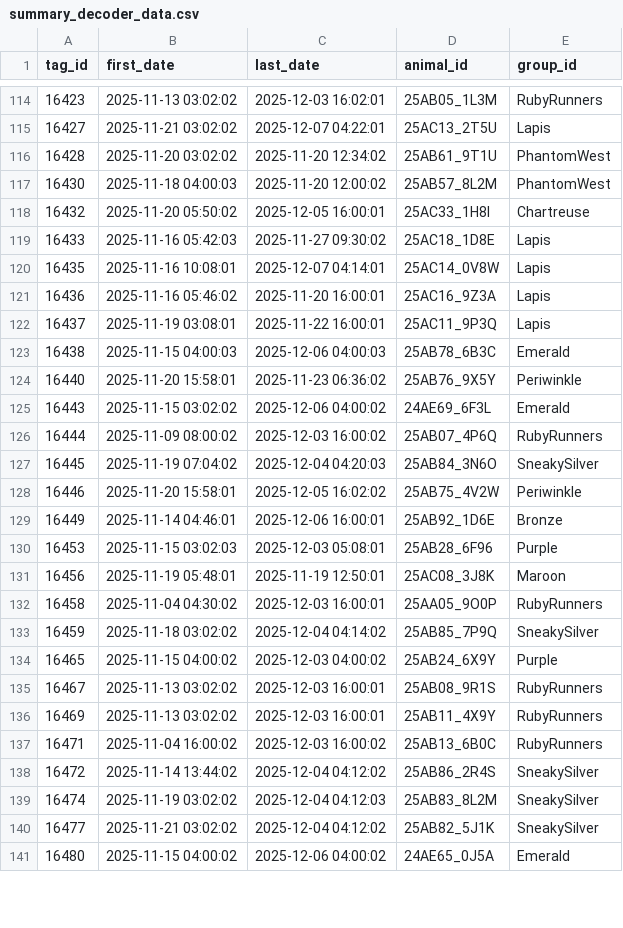
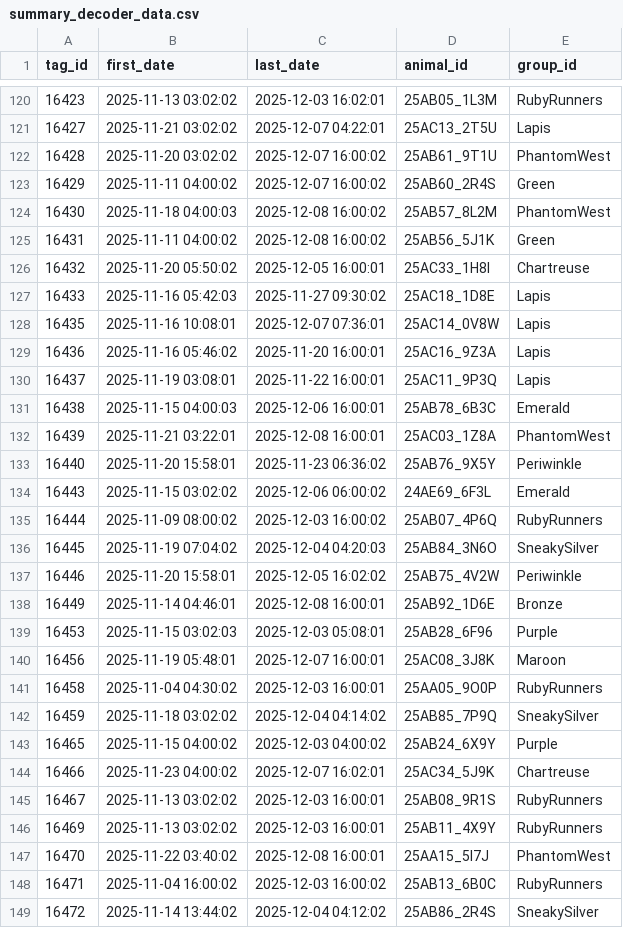
Before and after one commit to roiharel/baboon_location, a CSV file: plots/summary_decoder_data.csv, drawn as a sheet; only a part is shown, gaps mark what is left out; the shorter side is filled out with more unchanged rows; the diff covers the shown part only.

```diff
--- a/plots/summary_decoder_data.csv
+++ b/plots/summary_decoder_data.csv
@@ -115,12 +121,15 @@ tag_id,first_date,last_date,animal_id,group_id
 16427,2025-11-21 03:02:02,2025-12-07 04:22:01,25AC13_2T5U,Lapis
-16428,2025-11-20 03:02:02,2025-11-20 12:34:02,25AB61_9T1U,PhantomWest
-16430,2025-11-18 04:00:03,2025-11-20 12:00:02,25AB57_8L2M,PhantomWest
+16428,2025-11-20 03:02:02,2025-12-07 16:00:02,25AB61_9T1U,PhantomWest
+16429,2025-11-11 04:00:02,2025-12-07 16:00:02,25AB60_2R4S,Green
+16430,2025-11-18 04:00:03,2025-12-08 16:00:02,25AB57_8L2M,PhantomWest
+16431,2025-11-11 04:00:02,2025-12-08 16:00:02,25AB56_5J1K,Green
 16432,2025-11-20 05:50:02,2025-12-05 16:00:01,25AC33_1H8I,Chartreuse
 16433,2025-11-16 05:42:03,2025-11-27 09:30:02,25AC18_1D8E,Lapis
-16435,2025-11-16 10:08:01,2025-12-07 04:14:01,25AC14_0V8W,Lapis
+16435,2025-11-16 10:08:01,2025-12-07 07:36:01,25AC14_0V8W,Lapis
 16436,2025-11-16 05:46:02,2025-11-20 16:00:01,25AC16_9Z3A,Lapis
 16437,2025-11-19 03:08:01,2025-11-22 16:00:01,25AC11_9P3Q,Lapis
-16438,2025-11-15 04:00:03,2025-12-06 04:00:03,25AB78_6B3C,Emerald
+16438,2025-11-15 04:00:03,2025-12-06 16:00:01,25AB78_6B3C,Emerald
+16439,2025-11-21 03:22:01,2025-12-08 16:00:01,25AC03_1Z8A,PhantomWest
 16440,2025-11-20 15:58:01,2025-11-23 06:36:02,25AB76_9X5Y,Periwinkle
-16443,2025-11-15 03:02:02,2025-12-06 04:00:02,24AE69_6F3L,Emerald
+16443,2025-11-15 03:02:02,2025-12-06 06:00:02,24AE69_6F3L,Emerald
 16444,2025-11-09 08:00:02,2025-12-03 16:00:02,25AB07_4P6Q,RubyRunners
@@ -128,5 +137,5 @@ tag_id,first_date,last_date,animal_id,group_id
 16446,2025-11-20 15:58:01,2025-12-05 16:02:02,25AB75_4V2W,Periwinkle
-16449,2025-11-14 04:46:01,2025-12-06 16:00:01,25AB92_1D6E,Bronze
+16449,2025-11-14 04:46:01,2025-12-08 16:00:01,25AB92_1D6E,Bronze
 16453,2025-11-15 03:02:03,2025-12-03 05:08:01,25AB28_6F96,Purple
-16456,2025-11-19 05:48:01,2025-11-19 12:50:01,25AC08_3J8K,Maroon
+16456,2025-11-19 05:48:01,2025-12-07 16:00:01,25AC08_3J8K,Maroon
 16458,2025-11-04 04:30:02,2025-12-03 16:00:01,25AA05_9O0P,RubyRunners
@@ -134,4 +143,6 @@ tag_id,first_date,last_date,animal_id,group_id
 16465,2025-11-15 04:00:02,2025-12-03 04:00:02,25AB24_6X9Y,Purple
+16466,2025-11-23 04:00:02,2025-12-07 16:02:01,25AC34_5J9K,Chartreuse
 16467,2025-11-13 03:02:02,2025-12-03 16:00:01,25AB08_9R1S,RubyRunners
 16469,2025-11-13 03:02:02,2025-12-03 16:00:01,25AB11_4X9Y,RubyRunners
+16470,2025-11-22 03:40:02,2025-12-08 16:00:01,25AA15_5I7J,PhantomWest
 16471,2025-11-04 16:00:02,2025-12-03 16:00:02,25AB13_6B0C,RubyRunners
```
Also changed, not shown: 8 added rows and 34 edited cells elsewhere in this file, 23 other files.
